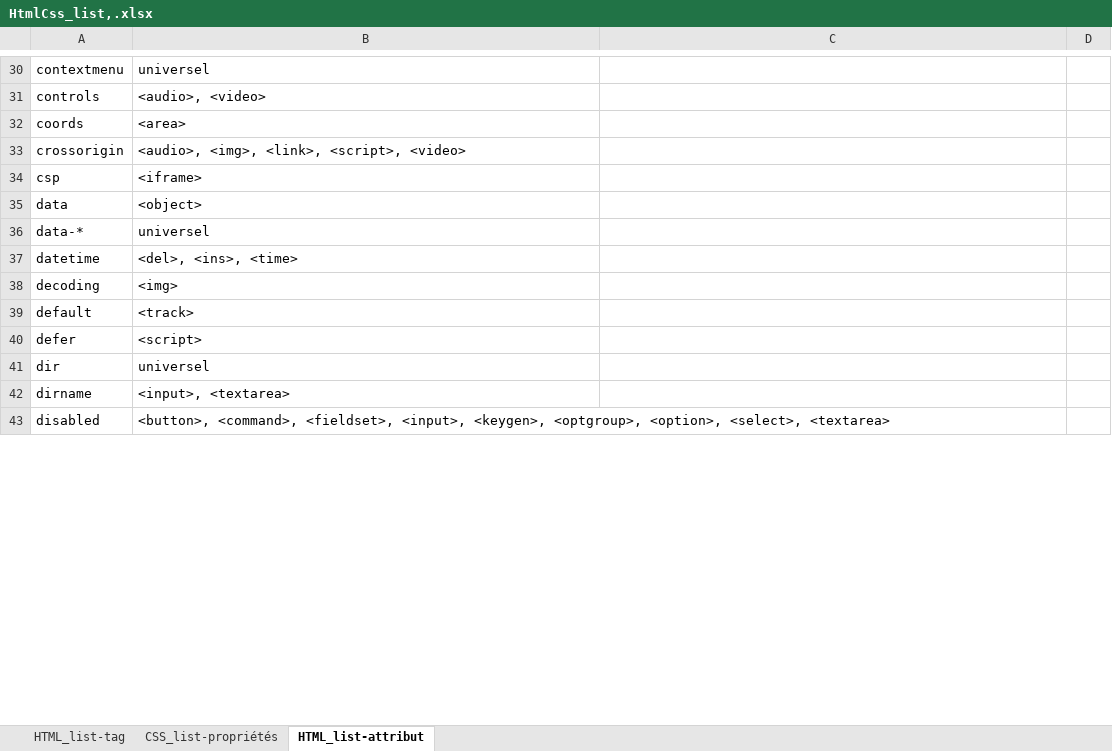
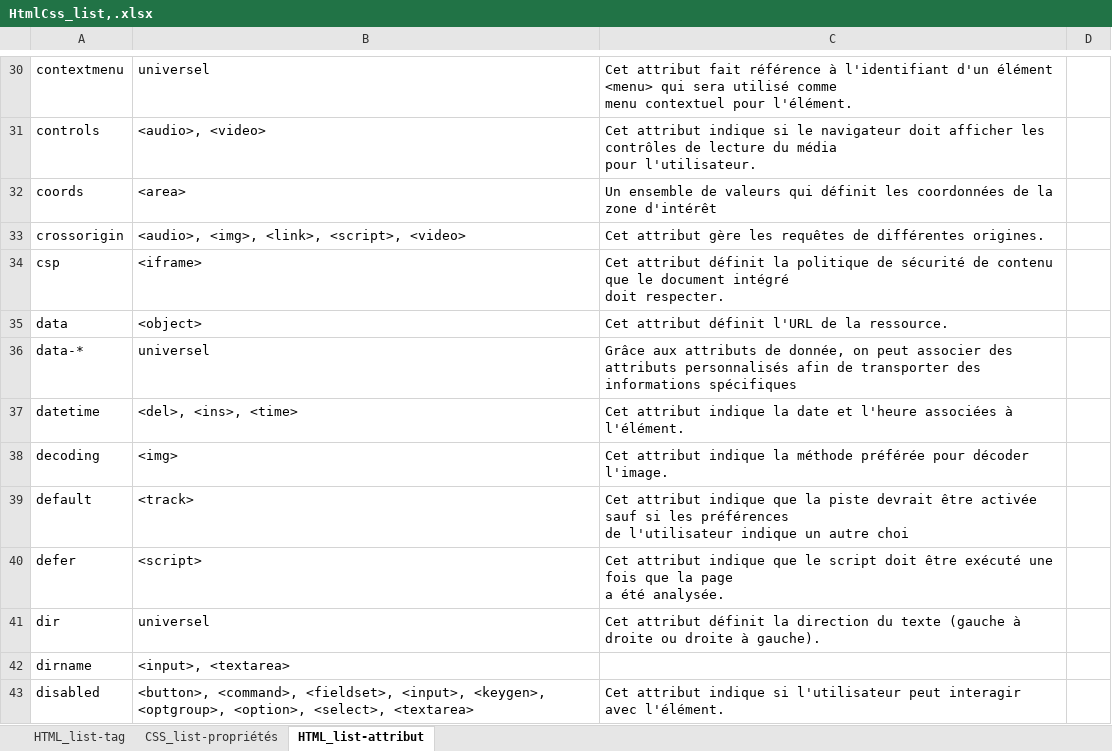
Before and after one commit to Nathan939/DeepCodeur, an Excel workbook: Data/HtmlCss_list,.xlsx, sheet HTML_list-attribut, drawn as a sheet; only a part is shown, gaps mark what is left out; values as stored, in another font and other column widths than the file's, no borders; ↵ is a line break in a cell; the diff covers the shown part only; the diff names each change by its address in the sheet, - before the commit and + after, or states it on an @@ line.

Commit message:
Ajout de la description des argument html

```diff
--- a/Data/HtmlCss_list,.xlsx (sheet HTML_list-attribut)
+++ b/Data/HtmlCss_list,.xlsx (sheet HTML_list-attribut)
-C30: (empty)
+C30: Cet attribut fait référence à l'identifiant d'un élément <menu> qui sera utilisé comme ↵ menu contextuel pour l'élément.
-C31: (empty)
+C31: Cet attribut indique si le navigateur doit afficher les contrôles de lecture du média ↵ pour l'utilisateur.
-C32: (empty)
+C32: Un ensemble de valeurs qui définit les coordonnées de la zone d'intérêt
-C33: (empty)
+C33: Cet attribut gère les requêtes de différentes origines.
-C34: (empty)
+C34: Cet attribut définit la politique de sécurité de contenu que le document intégré ↵ doit respecter.
-C35: (empty)
+C35: Cet attribut définit l'URL de la ressource.
-C36: (empty)
+C36: Grâce aux attributs de donnée, on peut associer des attributs personnalisés afin de transporter des informations spécifiques
-C37: (empty)
+C37: Cet attribut indique la date et l'heure associées à l'élément.
-C38: (empty)
+C38: Cet attribut indique la méthode préférée pour décoder l'image.
-C39: (empty)
+C39: Cet attribut indique que la piste devrait être activée sauf si les préférences ↵ de l'utilisateur indique un autre choi
-C40: (empty)
+C40: Cet attribut indique que le script doit être exécuté une fois que la page ↵ a été analysée.
-C41: (empty)
+C41: Cet attribut définit la direction du texte (gauche à droite ou droite à gauche).
-C43: (empty)
+C43: Cet attribut indique si l'utilisateur peut interagir avec l'élément.
```
Also changed, not shown: 102 edited cells elsewhere in this sheet.
